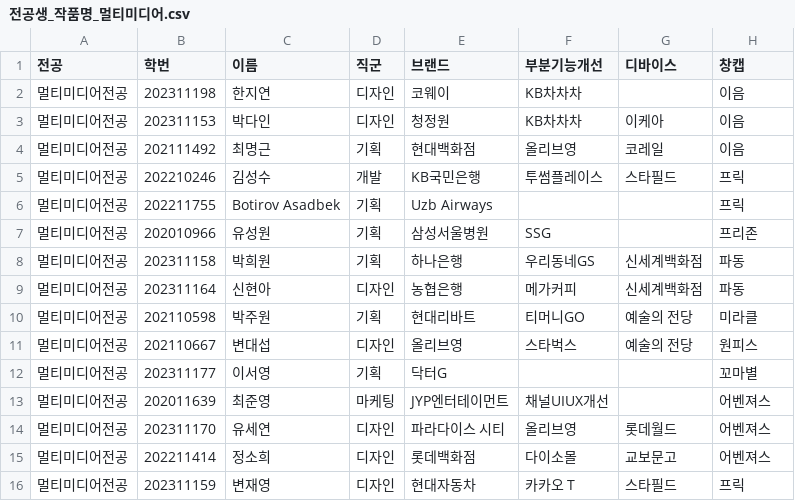
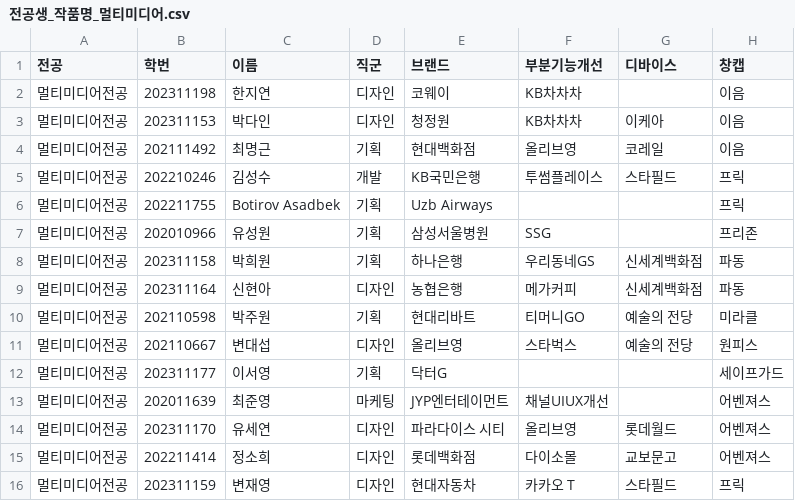
Before and after one commit to KHolyh2o/Graduation-Exhibition, a CSV file: csv_data/source/전공생_작품명_멀티미디어.csv, drawn as a sheet.

```diff
--- a/csv_data/source/전공생_작품명_멀티미디어.csv
+++ b/csv_data/source/전공생_작품명_멀티미디어.csv
@@ -11,3 +11,3 @@
 멀티미디어전공,202110667,변대섭,디자인,올리브영,스타벅스,예술의 전당,원피스
-멀티미디어전공,202311177,이서영,기획,닥터G,,,꼬마별
+멀티미디어전공,202311177,이서영,기획,닥터G,,,세이프가드
 멀티미디어전공,202011639,최준영,마케팅,JYP엔터테이먼트,채널UIUX개선,,어벤져스
```
Also changed, not shown: csv_data/teamProjects.csv, 5 other files.
